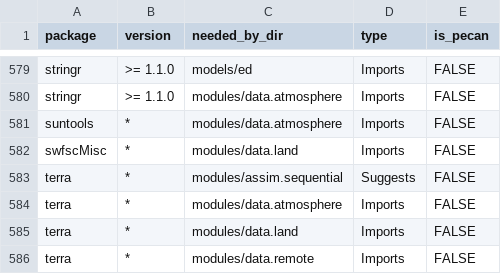
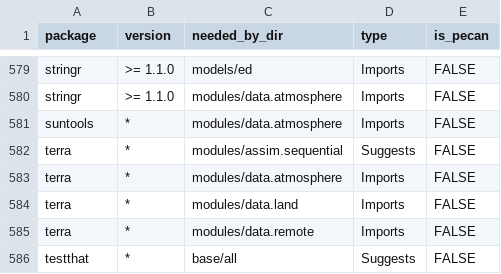
Before and after one commit to AritraDey-Dev/pecan, a CSV file: docker/depends/pecan_package_dependencies.csv, drawn as a sheet; only a part is shown, gaps mark what is left out; the shorter side is filled out with more unchanged rows.

Commit message:
test commit

```diff
--- a/docker/depends/pecan_package_dependencies.csv
+++ b/docker/depends/pecan_package_dependencies.csv
@@ -581,3 +581,2 @@
 "suntools","*","modules/data.atmosphere","Imports",FALSE
-"swfscMisc","*","modules/data.land","Imports",FALSE
 "terra","*","modules/assim.sequential","Suggests",FALSE
```
